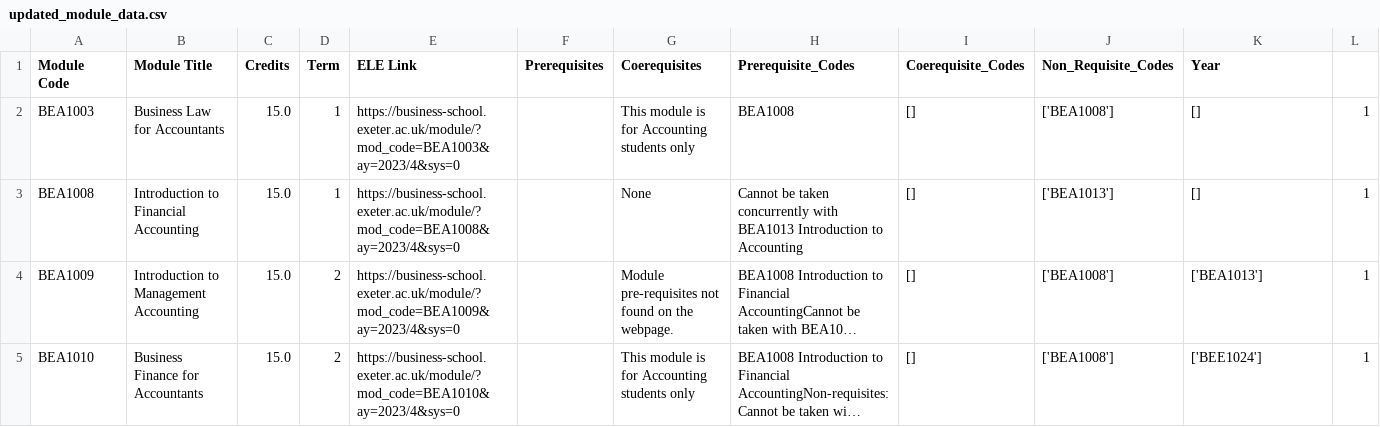
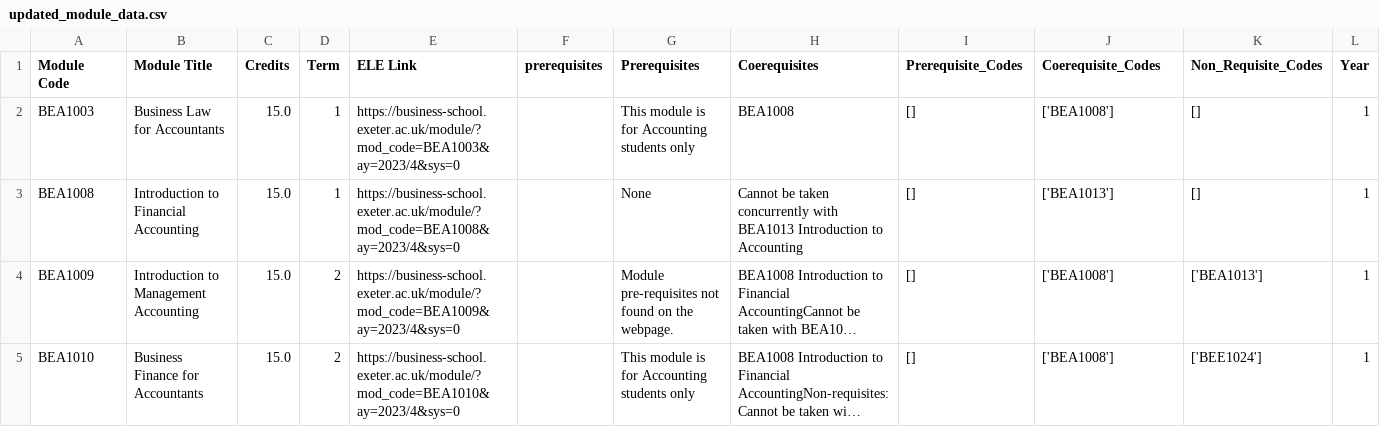
Before and after one commit to ArchieS-W/Module-Spider-Diagram, a CSV file: HTML Scraping/updated_module_data.csv, drawn as a sheet; only a part is shown; long unchanged cells end in ….

```diff
--- a/HTML Scraping/updated_module_data.csv
+++ b/HTML Scraping/updated_module_data.csv
@@ -1,2 +1,2 @@
-Module Code,Module Title,Credits,Term,ELE Link,Prerequisites,Coerequisites,Prerequisite_Codes,Coerequisite_Codes,Non_Requisite_Codes,Year
+Module Code,Module Title,Credits,Term,ELE Link,prerequisites,Prerequisites,Coerequisites,Prerequisite_Codes,Coerequisite_Codes,Non_Requisite_Codes,Year
 BEA1003,Business Law for Accountants,15.0,1,https://business-school.exeter.ac.uk/module/?mod_code=BEA1003&ay=2023/4&sys=0,,This module is for Accounting students only,BEA1008,[],['BEA1008'],[],1
```
Also changed, not shown: 2 other files.
